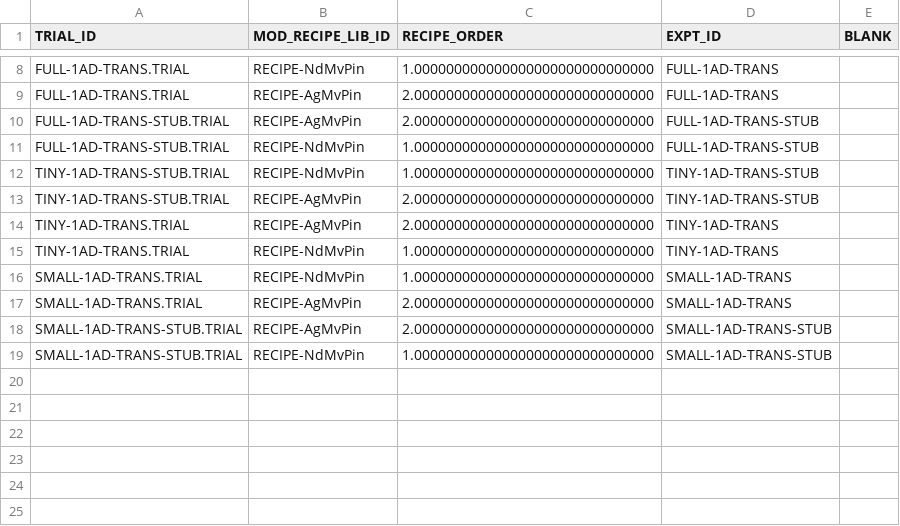
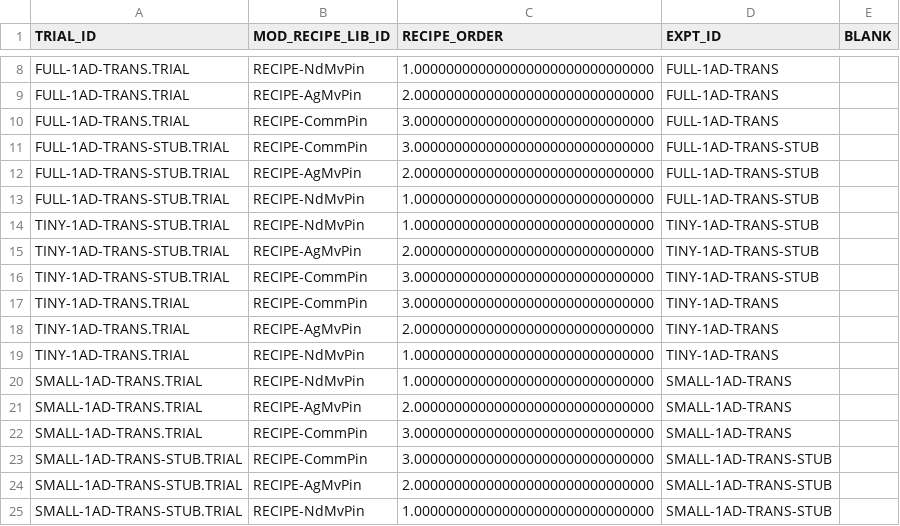
Before and after one commit to codeaudit/cougaar-csmart, a CSV file: csmart/data/database/csv/expt_trial_mod_recipe.csv, drawn as a sheet; only a part is shown, gaps mark what is left out; the diff names each change by its address in the sheet, - before the commit and + after, or states it on an @@ line.

Commit message:
Added CommunityPlugin as a default recipe that comes with every experiment and gets added to all agents and node agents.

```diff
--- a/csmart/data/database/csv/expt_trial_mod_recipe.csv
+++ b/csmart/data/database/csv/expt_trial_mod_recipe.csv
+row 10: FULL-1AD-TRANS.TRIAL | RECIPE-CommPin | 3.000000000000000000000000000000 | FULL-1AD-TRANS
+row 11: FULL-1AD-TRANS-STUB.TRIAL | RECIPE-CommPin | 3.000000000000000000000000000000 | FULL-1AD-TRANS-STUB
+row 16: TINY-1AD-TRANS-STUB.TRIAL | RECIPE-CommPin | 3.000000000000000000000000000000 | TINY-1AD-TRANS-STUB
+row 17: TINY-1AD-TRANS.TRIAL | RECIPE-CommPin | 3.000000000000000000000000000000 | TINY-1AD-TRANS
+row 22: SMALL-1AD-TRANS.TRIAL | RECIPE-CommPin | 3.000000000000000000000000000000 | SMALL-1AD-TRANS
+row 23: SMALL-1AD-TRANS-STUB.TRIAL | RECIPE-CommPin | 3.000000000000000000000000000000 | SMALL-1AD-TRANS-STUB
```
Also changed, not shown: csmart/data/database/csv/lib_mod_recipe.csv, csmart/data/database/csv/lib_mod_recipe_arg.csv.
